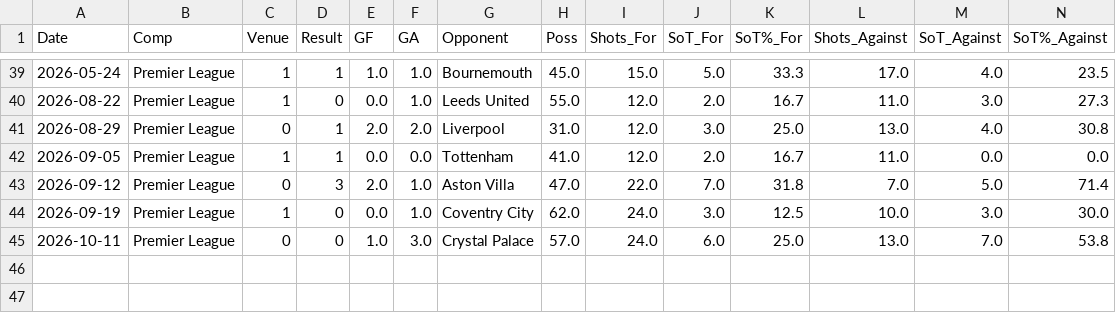
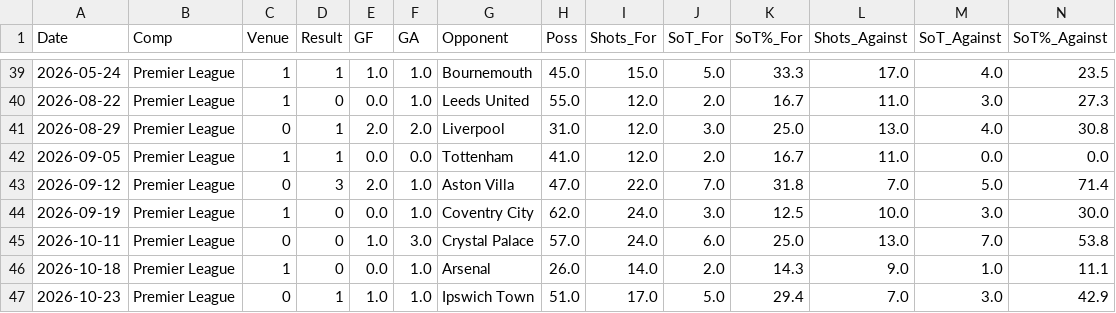
Before and after one commit to CameronNichol47/epl-match-prediction-dashboard, a CSV file: data/processed/Nottingham.csv, drawn as a sheet; only a part is shown, gaps mark what is left out; rows hold the shown columns only; the diff names each change by its address in the sheet, - before the commit and + after, or states it on an @@ line.

```diff
--- a/data/processed/Nottingham.csv
+++ b/data/processed/Nottingham.csv
+row 46: 2026-10-18 | Premier League | 1 | 0 | 0.0 | 1.0 | Arsenal | 26.0 | 14.0 | 2.0 | 14.3 | 9.0 | 1.0 | 11.1
+row 47: 2026-10-23 | Premier League | 0 | 1 | 1.0 | 1.0 | Ipswich Town | 51.0 | 17.0 | 5.0 | 29.4 | 7.0 | 3.0 | 42.9
```
Also changed, not shown: data/full_gamelog/all_matches.csv, data/full_gamelog/all_matches_with_elo.csv, 29 other files.
